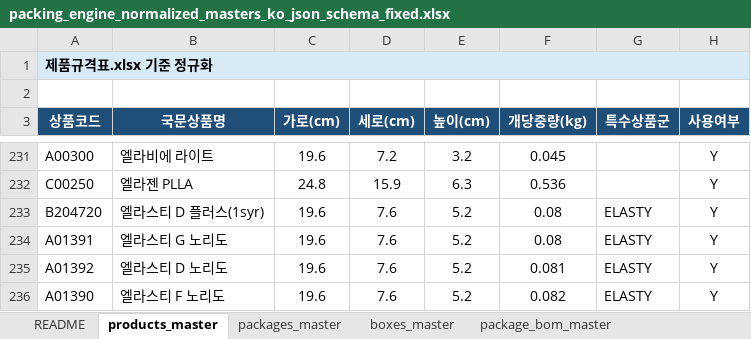
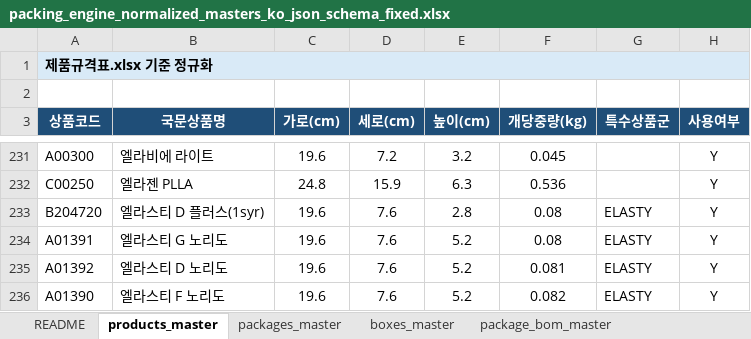
Before and after one commit to leeHB-1007/packing_engine, an Excel workbook: data/packing_engine_normalized_masters_ko_json_schema_fixed.xlsx, sheet products_master, drawn as a sheet; only a part is shown, gaps mark what is left out; values as stored, in another font and other column widths than the file's, no borders; the diff names each change by its address in the sheet, - before the commit and + after, or states it on an @@ line.

```diff
--- a/data/packing_engine_normalized_masters_ko_json_schema_fixed.xlsx (sheet products_master)
+++ b/data/packing_engine_normalized_masters_ko_json_schema_fixed.xlsx (sheet products_master)
-E233 (높이(cm)): 5.2
+E233 (높이(cm)): 2.8
```
Also changed, not shown: 12 other files.
